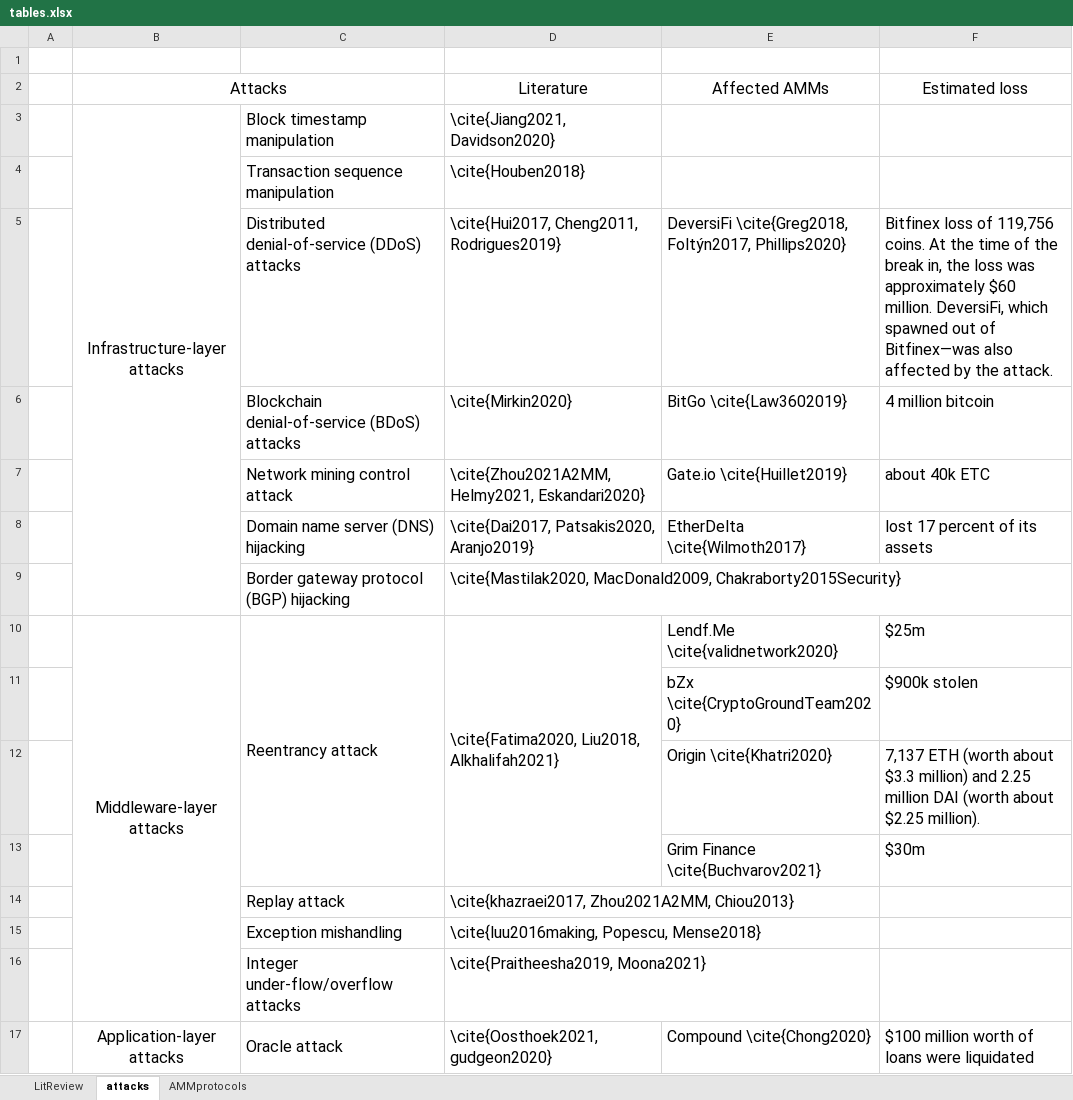
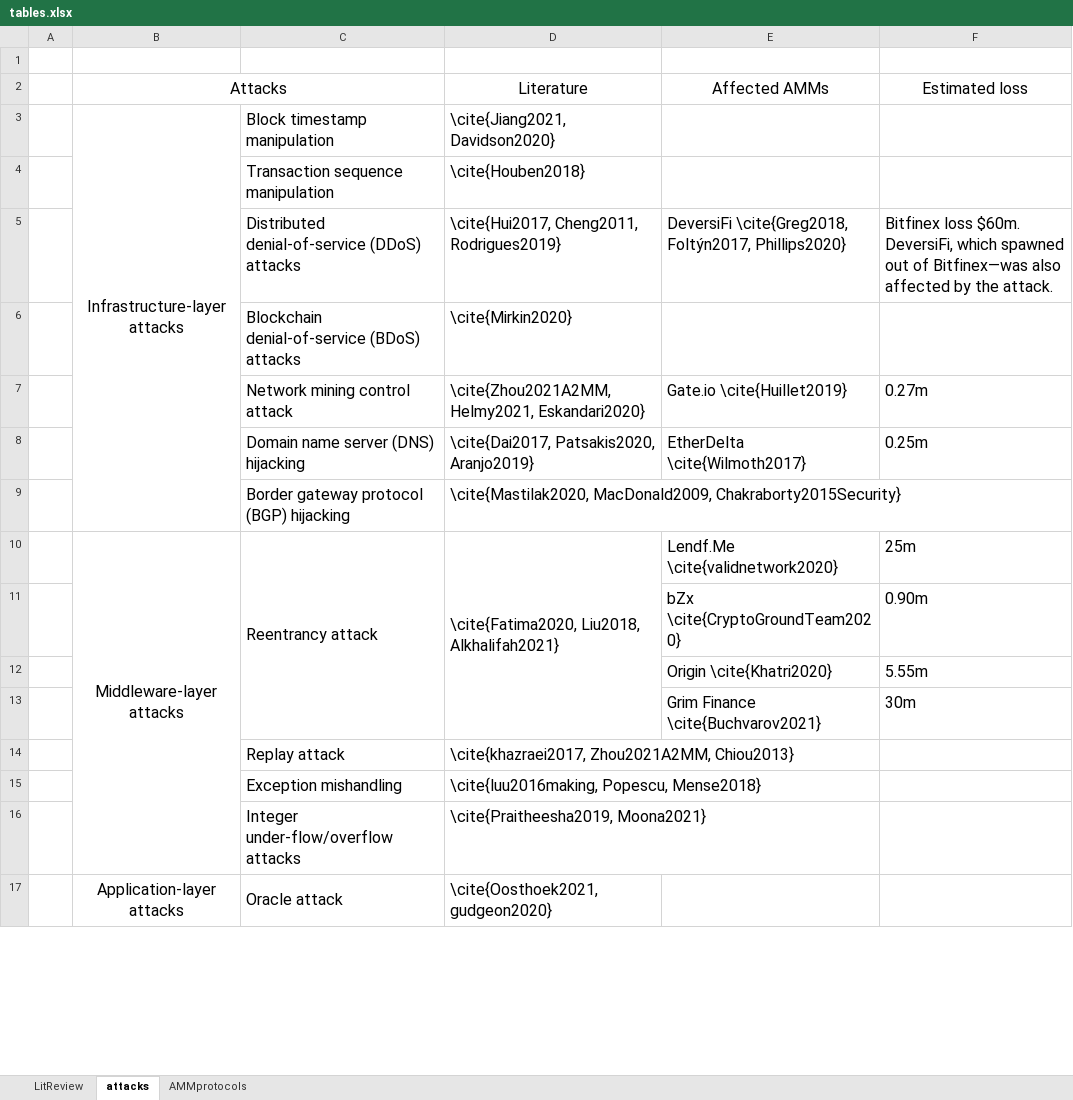
Before and after one commit to xujiahuayz/bondingcurves, an Excel workbook: assets/tables.xlsx, sheet attacks, drawn as a sheet; only a part is shown; values as stored, in another font and other column widths than the file's, no borders; the diff covers the shown part only; the diff names each change by its address in the sheet, - before the commit and + after, or states it on an @@ line.

```diff
--- a/assets/tables.xlsx (sheet attacks)
+++ b/assets/tables.xlsx (sheet attacks)
-F5 (Estimated loss): Bitfinex loss of 119,756 coins. At the time of the break in, the loss was approximately $60 million. DeversiFi, which…
+F5 (Estimated loss): Bitfinex loss $60m. DeversiFi, which…
-E6 (Affected AMMs): BitGo \cite{Law3602019}
+E6 (Affected AMMs): (empty)
-F6 (Estimated loss): 4 million bitcoin
+F6 (Estimated loss): (empty)
-F7 (Estimated loss): about 40k ETC
+F7 (Estimated loss): 0.27m
-F8 (Estimated loss): lost 17 percent of its assets
+F8 (Estimated loss): 0.25m
-F10 (Estimated loss): $25m
+F10 (Estimated loss): 25m
-F11 (Estimated loss): $900k stolen
+F11 (Estimated loss): 0.90m
-F12 (Estimated loss): 7,137 ETH (worth about $3.3 million) and 2.25 million DAI (worth about $2.25 million).
+F12 (Estimated loss): 5.55m
-F13 (Estimated loss): $30m
+F13 (Estimated loss): 30m
-E17 (Affected AMMs): Compound \cite{Chong2020}
+E17 (Affected AMMs): (empty)
-F17 (Estimated loss): $100 million worth of loans were liquidated
+F17 (Estimated loss): (empty)
```
Also changed, not shown: 1 added row, 2 removed rows and 8 edited cells elsewhere in this sheet, sheet AMMprotocols.
